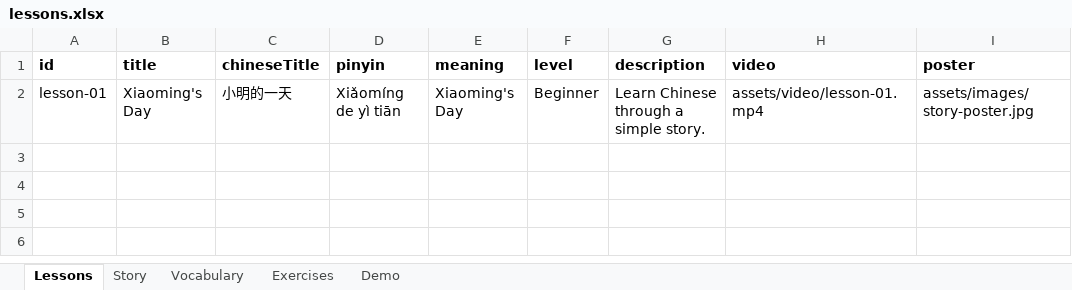
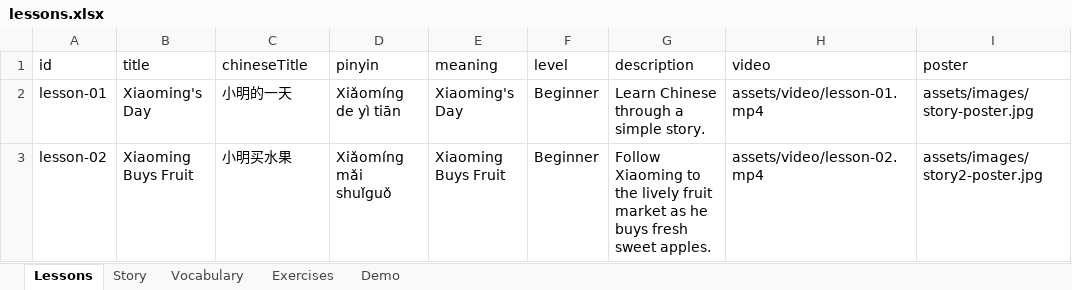
Before and after one commit to suyi-kyaw/edu-learning-hub, an Excel workbook: data/lessons.xlsx, sheet Lessons, drawn as a sheet; values as stored, in another font and other column widths than the file's, no borders; the diff names each change by its address in the sheet, - before the commit and + after, or states it on an @@ line.

```diff
--- a/data/lessons.xlsx (sheet Lessons)
+++ b/data/lessons.xlsx (sheet Lessons)
-A1:I1 bold: on
+A1:I1 bold: off
+row 3: lesson-02 | Xiaoming Buys Fruit | 小明买水果 | Xiǎomíng mǎi shuǐguǒ | Xiaoming Buys Fruit | Beginner | Follow Xiaoming to the lively fruit market as he buys fresh sweet apples. | assets/video/lesson-02.mp4 | assets/images/story2-poster.jpg
```
Also changed, not shown: sheet Story, sheet Vocabulary, sheet Exercises.
